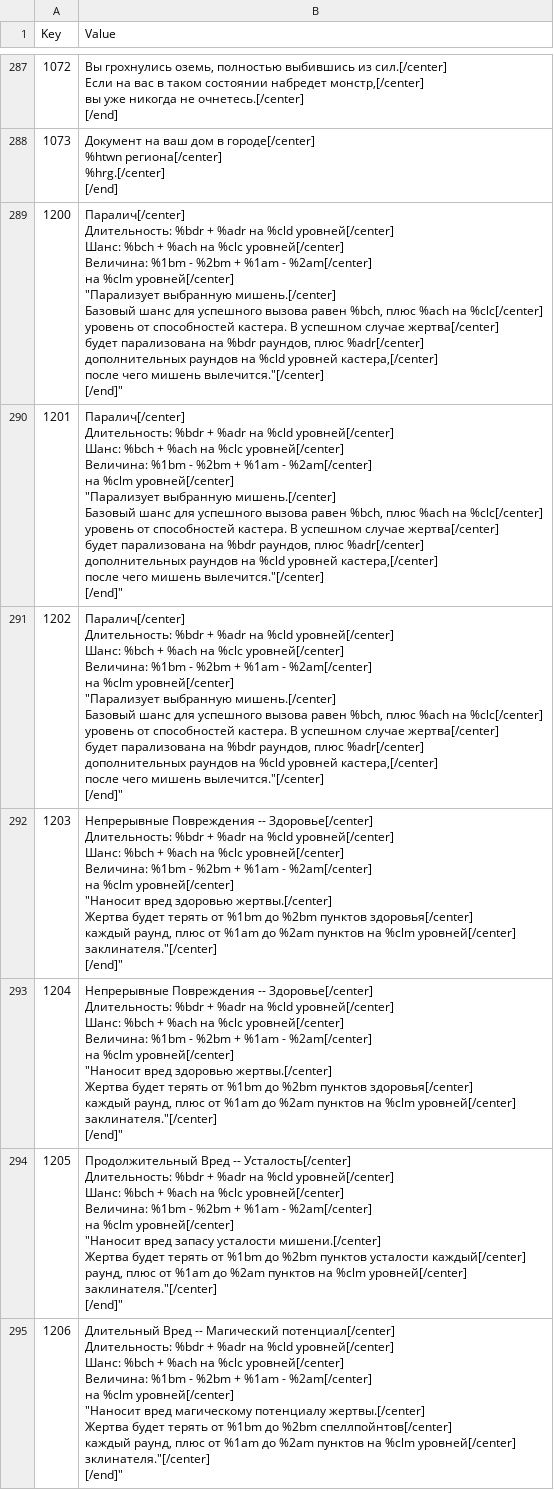
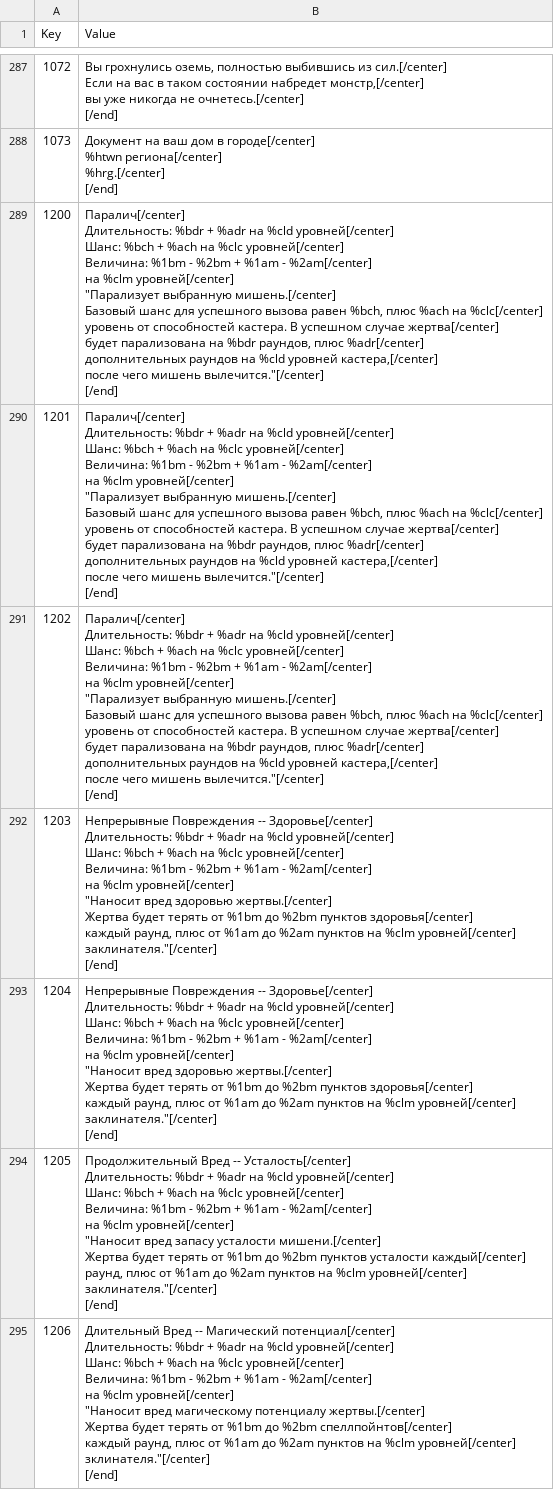
Before and after one commit to Jagget/Daggerfall-Rus, a CSV file: Daggerfall/Text/Internal_RSC.csv, drawn as a sheet; only a part is shown, gaps mark what is left out; ↵ is a line break in a cell; the diff covers the shown part only; the diff names each change by its address in the sheet, - before the commit and + after, or states it on an @@ line.

Commit message:
Удалены висящие кавычки

```diff
--- a/Daggerfall/Text/Internal_RSC.csv
+++ b/Daggerfall/Text/Internal_RSC.csv
-B289:B291 (Value): …мишень вылечится."[/center] ↵ [/end]"
+B289:B291 (Value): …мишень вылечится."[/center] ↵ [/end]
-B292:B293 (Value): …уровней[/center] ↵ заклинателя."[/center] ↵ [/end]"
+B292:B293 (Value): …уровней[/center] ↵ заклинателя."[/center] ↵ [/end]
-B294 (Value): …уровней[/center] ↵ заклинателя."[/center] ↵ [/end]"
+B294 (Value): …уровней[/center] ↵ заклинателя."[/center] ↵ [/end]
-B295 (Value): …уровней[/center] ↵ зклинателя."[/center] ↵ [/end]"
+B295 (Value): …уровней[/center] ↵ зклинателя."[/center] ↵ [/end]
```
Also changed, not shown: 152 edited cells elsewhere in this file.
